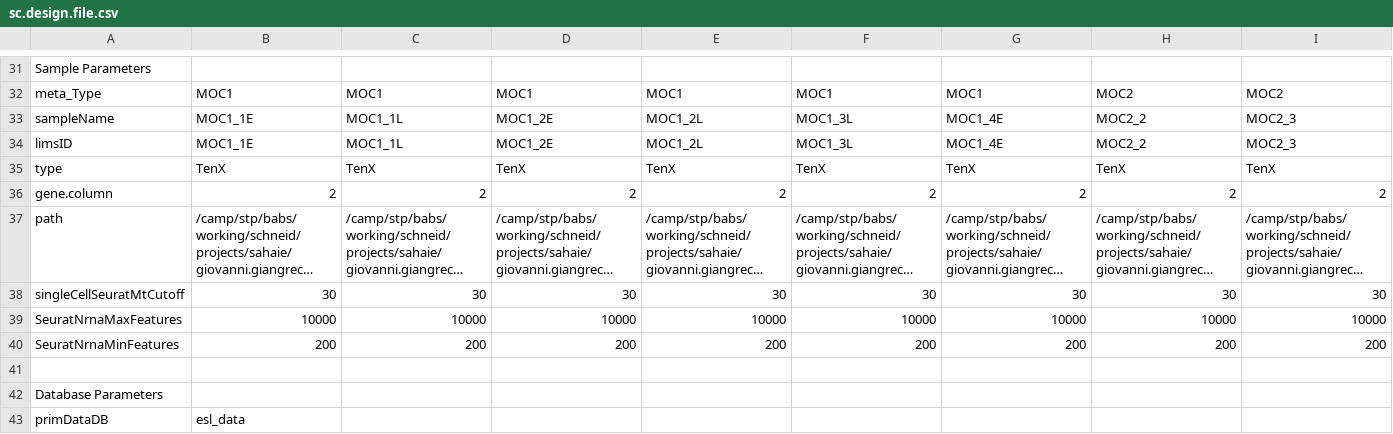
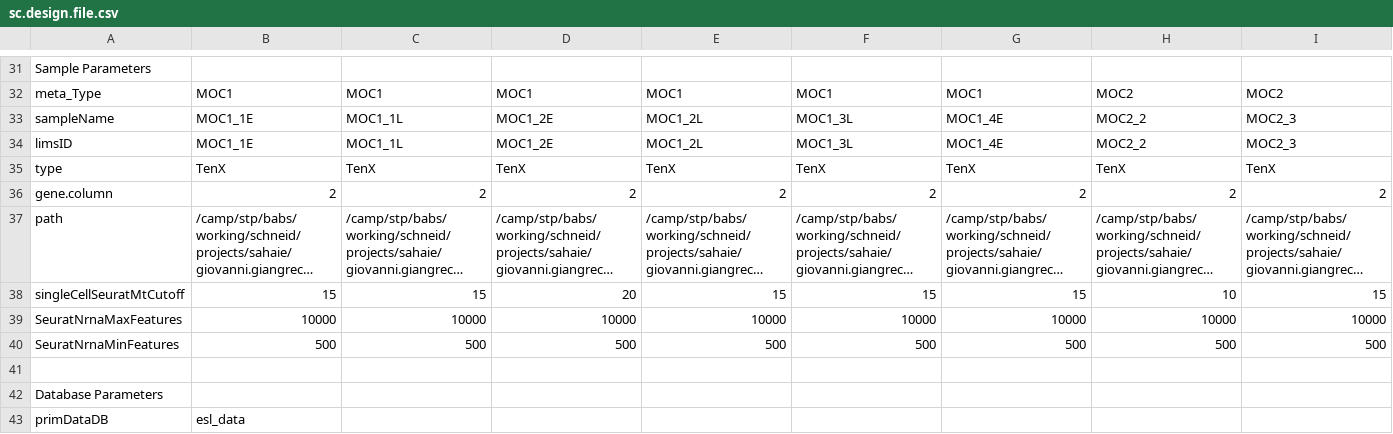
Before and after one commit to decusInLabore/scRNAseq, a CSV file: design/sc.design.file.csv, drawn as a sheet; only a part is shown, gaps mark what is left out; long unchanged cells end in …; removed rows and columns are numbered as before the commit, all else as after; rows hold the shown columns only; the diff names each change by its address in the sheet, - before the commit and + after, or states it on an @@ line.

```diff
--- a/design/sc.design.file.csv
+++ b/design/sc.design.file.csv
-row 38: singleCellSeuratMtCutoff | 30 | 30 | 30 | 30 | 30 | 30 | 30 | 30
+row 38: singleCellSeuratMtCutoff | 15 | 15 | 20 | 15 | 15 | 15 | 10 | 15
-row 40: SeuratNrnaMinFeatures | 200 | 200 | 200 | 200 | 200 | 200 | 200 | 200
+row 40: SeuratNrnaMinFeatures | 500 | 500 | 500 | 500 | 500 | 500 | 500 | 500
```
Also changed, not shown: 2 other files.
